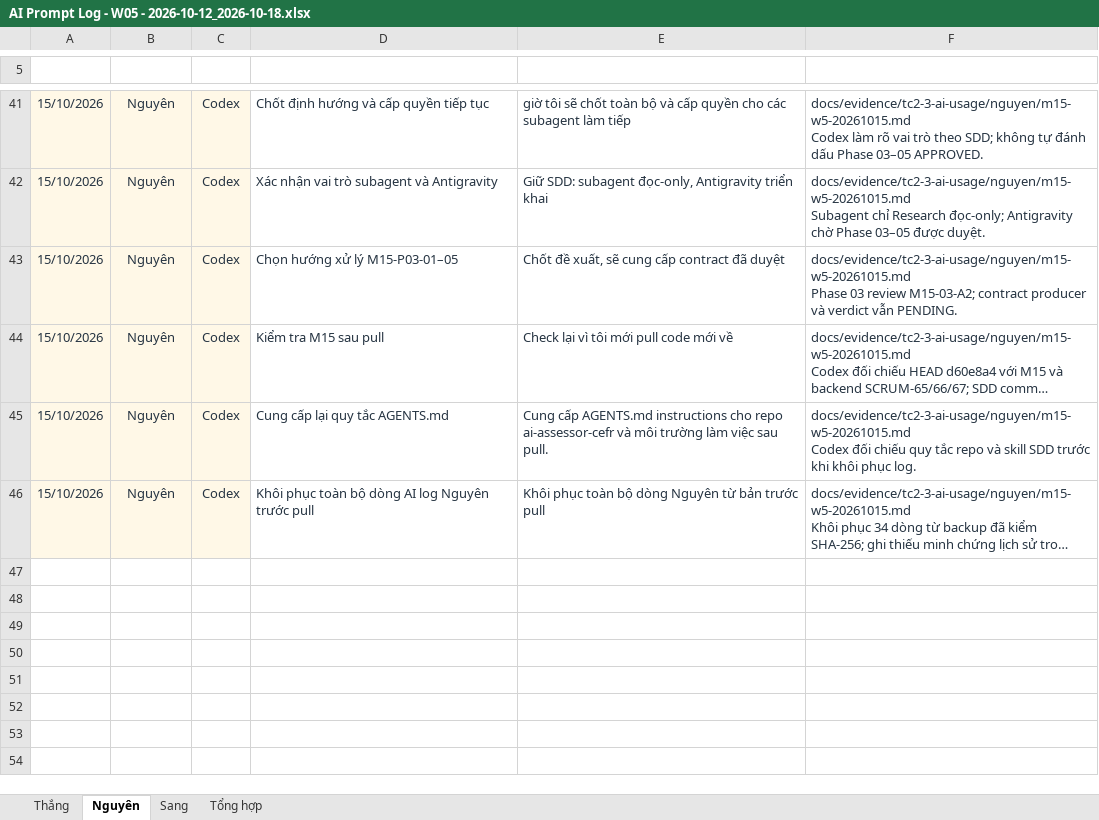
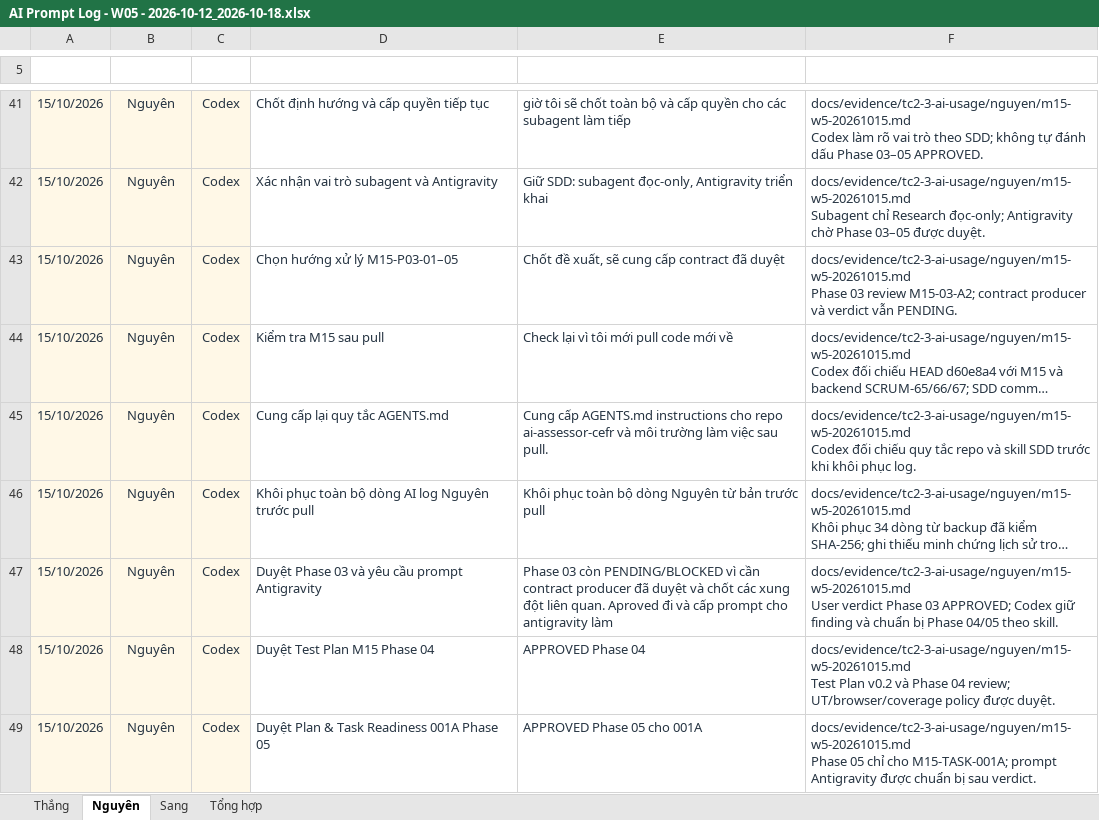
Before and after one commit to ThanhSangLouis/ai-assessor-cefr, an Excel workbook: docs/evidence/tc2-3-ai-usage/AI Prompt Log - W05 - 2026-10-12_2026-10-18.xlsx, sheet Nguyên, drawn as a sheet; only a part is shown, gaps mark what is left out; long unchanged cells end in …; values as stored, in another font and other column widths than the file's, no borders; table styles not drawn; ↵ is a line break in a cell; the diff names each change by its address in the sheet, - before the commit and + after, or states it on an @@ line.

Commit message:
docs(W5-N01): approve M15 phases 03-05 for shell slice

```diff
--- a/docs/evidence/tc2-3-ai-usage/AI Prompt Log - W05 - 2026-10-12_2026-10-18.xlsx (sheet Nguyên)
+++ b/docs/evidence/tc2-3-ai-usage/AI Prompt Log - W05 - 2026-10-12_2026-10-18.xlsx (sheet Nguyên)
+row 47: 15/10/2026 | Nguyên | Codex | Duyệt Phase 03 và yêu cầu prompt Antigravity | Phase 03 còn PENDING/BLOCKED vì cần contract producer đã duyệt và chốt các xung đột liên quan. Aproved đi và cấp prompt cho antigravity làm | docs/evidence/tc2-3-ai-usage/nguyen/m15-w5-20261015.md ↵ User verdict Phase 03 APPROVED; Codex giữ finding và chuẩn bị Phase 04/05 theo skill.
+row 48: 15/10/2026 | Nguyên | Codex | Duyệt Test Plan M15 Phase 04 | APPROVED Phase 04 | docs/evidence/tc2-3-ai-usage/nguyen/m15-w5-20261015.md ↵ Test Plan v0.2 và Phase 04 review; UT/browser/coverage policy được duyệt.
+row 49: 15/10/2026 | Nguyên | Codex | Duyệt Plan & Task Readiness 001A Phase 05 | APPROVED Phase 05 cho 001A | docs/evidence/tc2-3-ai-usage/nguyen/m15-w5-20261015.md ↵ Phase 05 chỉ cho M15-TASK-001A; prompt Antigravity được chuẩn bị sau verdict.
```
Also changed, not shown: sheet Tổng hợp, 12 other files.
